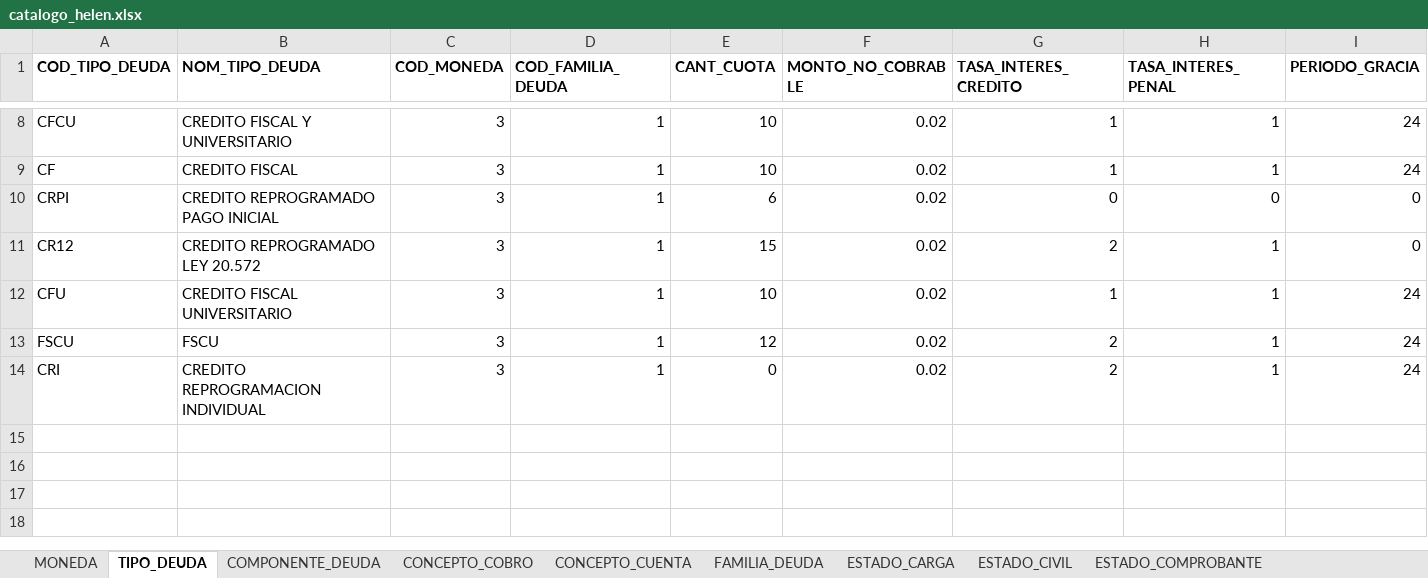
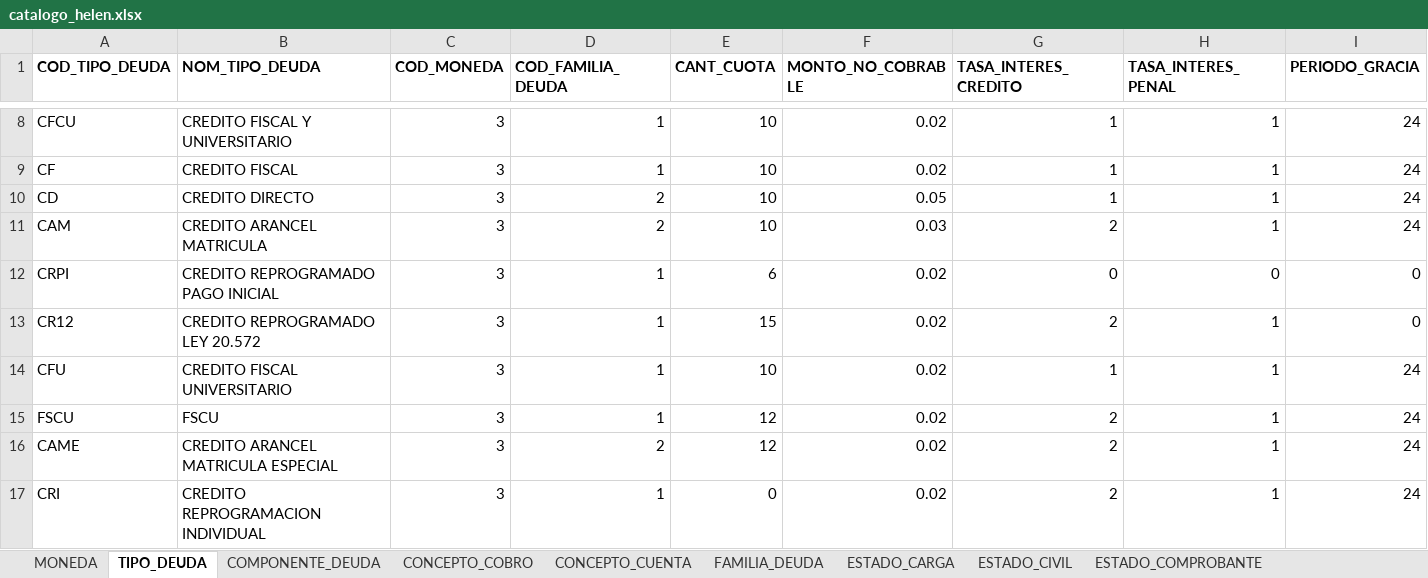
Before and after one commit to fran-jgc/helen_prod, an Excel workbook: www/html/catalogo_helen.xlsx, sheet TIPO_DEUDA, drawn as a sheet; only a part is shown, gaps mark what is left out; values as stored, in another font and other column widths than the file's, no borders; the diff names each change by its address in the sheet, - before the commit and + after, or states it on an @@ line.

Commit message:
Actualizar archivo catalogo_helen.xlsx

```diff
--- a/www/html/catalogo_helen.xlsx (sheet TIPO_DEUDA)
+++ b/www/html/catalogo_helen.xlsx (sheet TIPO_DEUDA)
+row 10: CD | CREDITO DIRECTO | 3 | 2 | 10 | 0.05 | 1 | 1 | 24
+row 11: CAM | CREDITO ARANCEL MATRICULA | 3 | 2 | 10 | 0.03 | 2 | 1 | 24
+row 16: CAME | CREDITO ARANCEL MATRICULA ESPECIAL | 3 | 2 | 12 | 0.02 | 2 | 1 | 24
```
